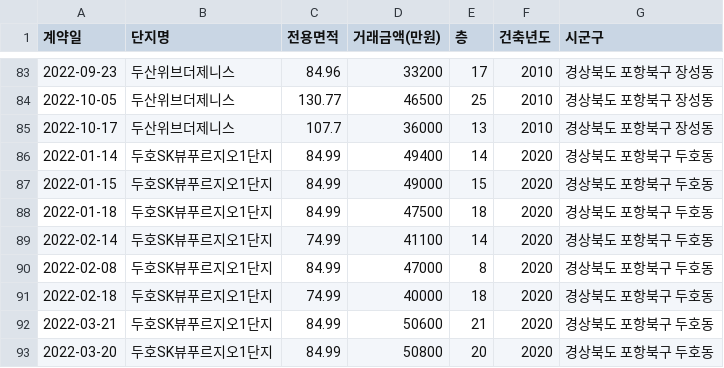
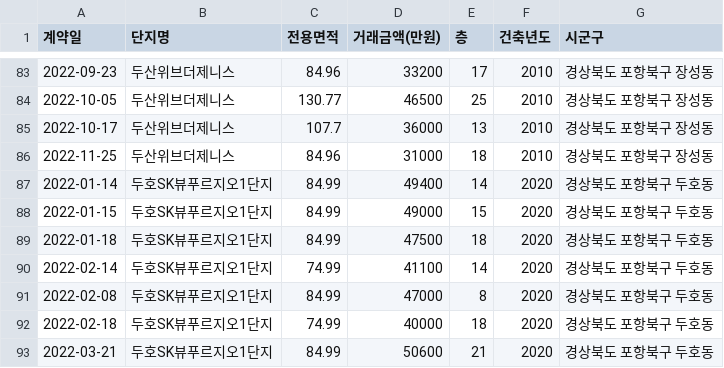
Before and after one commit to kck0920/pohang_apt, a CSV file: 포항_아파트_실거래가_현황.csv, drawn as a sheet; only a part is shown, gaps mark what is left out; the shorter side is filled out with more unchanged rows; the diff names each change by its address in the sheet, - before the commit and + after, or states it on an @@ line.

```diff
--- a/포항_아파트_실거래가_현황.csv
+++ b/포항_아파트_실거래가_현황.csv
+row 86: 2022-11-25 | 두산위브더제니스 | 84.96 | 31000 | 18 | 2010 | 경상북도 포항북구 장성동
```
Also changed, not shown: 포항_아파트_분양권_현황.csv, 1 other file.
